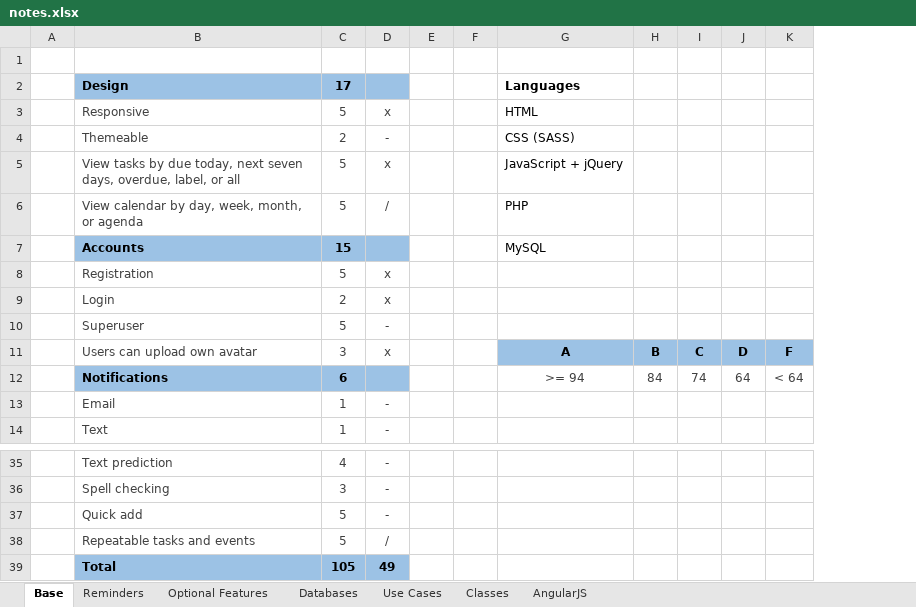
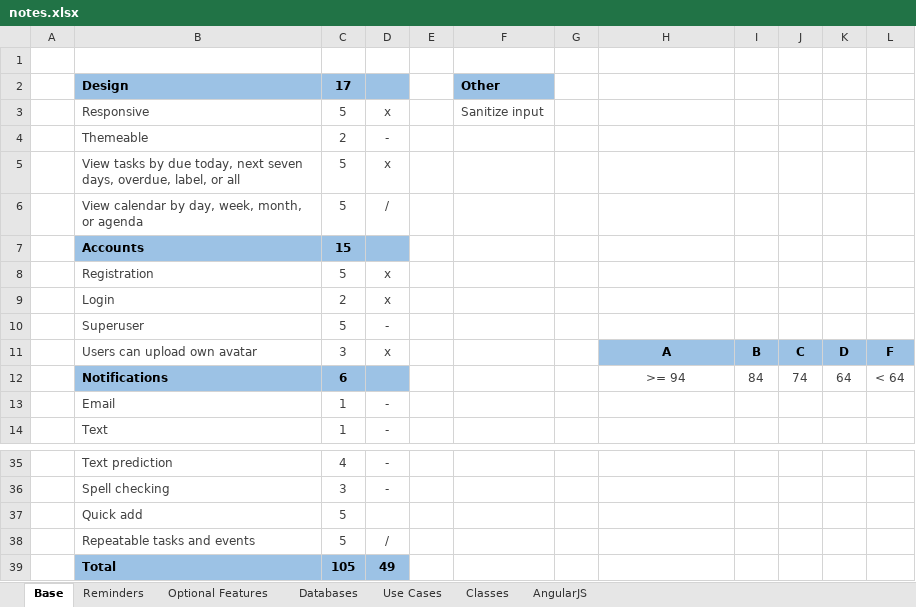
Before and after one commit to dtrepani/cs480, an Excel workbook: doc/notes.xlsx, sheet Base, drawn as a sheet; only a part is shown, gaps mark what is left out; values as stored, in another font and other column widths than the file's, no borders; addresses are those after the commit; the diff names each change by its address in the sheet, - before the commit and + after, or states it on an @@ line.

```diff
--- a/doc/notes.xlsx (sheet Base)
+++ b/doc/notes.xlsx (sheet Base)
+column F, rows 2-3: Other | Sanitize input
-H2: Languages
+H2: (empty)
-H3: HTML
+H3: (empty)
-H4: CSS (SASS)
+H4: (empty)
-H5: JavaScript + jQuery
+H5: (empty)
-H6: PHP
+H6: (empty)
-H7: MySQL
+H7: (empty)
-D37: -
+D37: (empty)
```
Also changed, not shown: sheet Reminders, hidden cells, charts or pictures, 12 other files.
